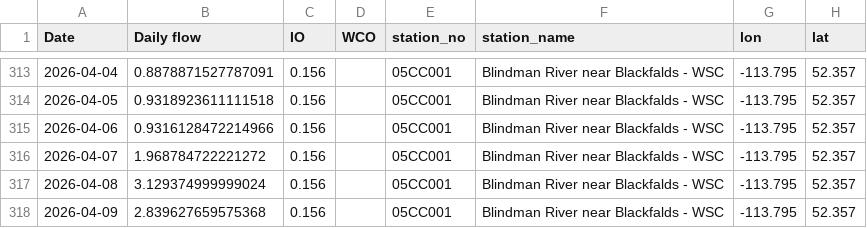
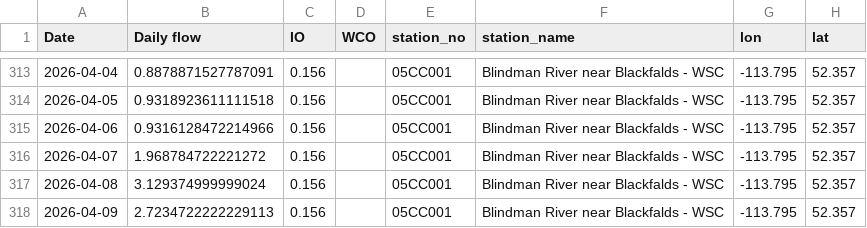
Before and after one commit to Lynzerne/flow-threshold-updater, a CSV file: data/pbi_flow_thresholds_05CC_plus_05CB007.csv, drawn as a sheet; only a part is shown, gaps mark what is left out; the diff covers the shown part only; the diff names each change by its address in the sheet, - before the commit and + after, or states it on an @@ line.

```diff
--- a/data/pbi_flow_thresholds_05CC_plus_05CB007.csv
+++ b/data/pbi_flow_thresholds_05CC_plus_05CB007.csv
-B318 (Daily flow): 2.839627659575368
+B318 (Daily flow): 2.7234722222229113
```
Also changed, not shown: 6 added rows and 1 edited cell elsewhere in this file, 2 other files.
